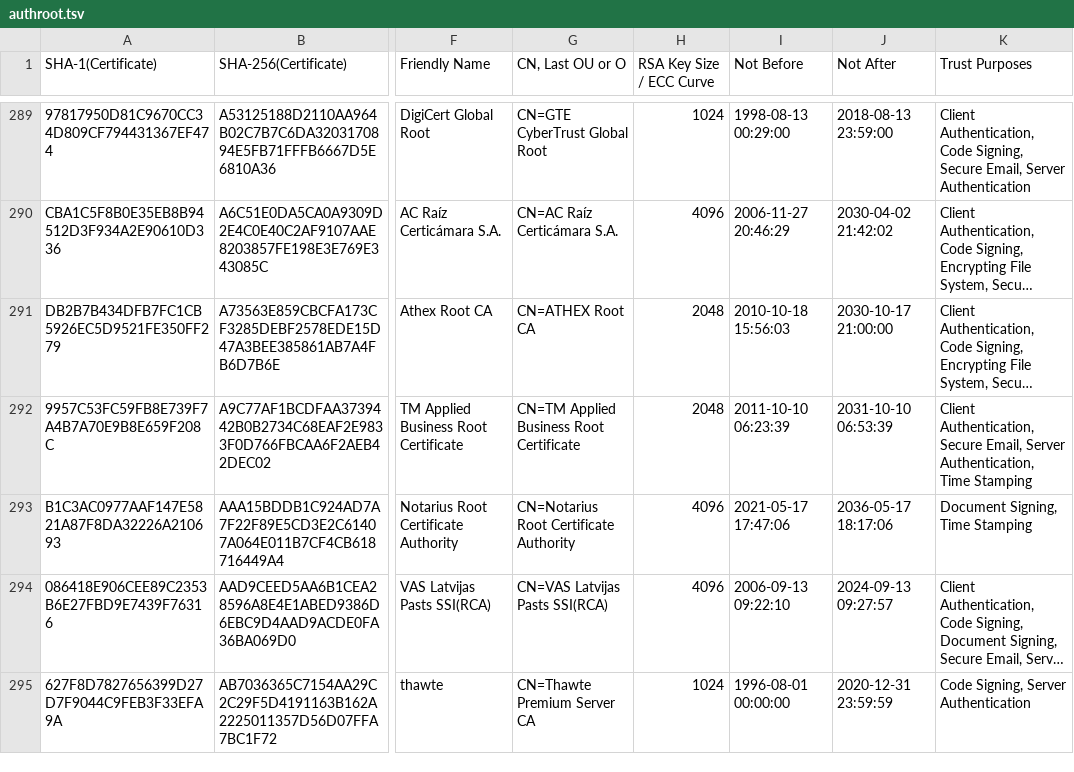
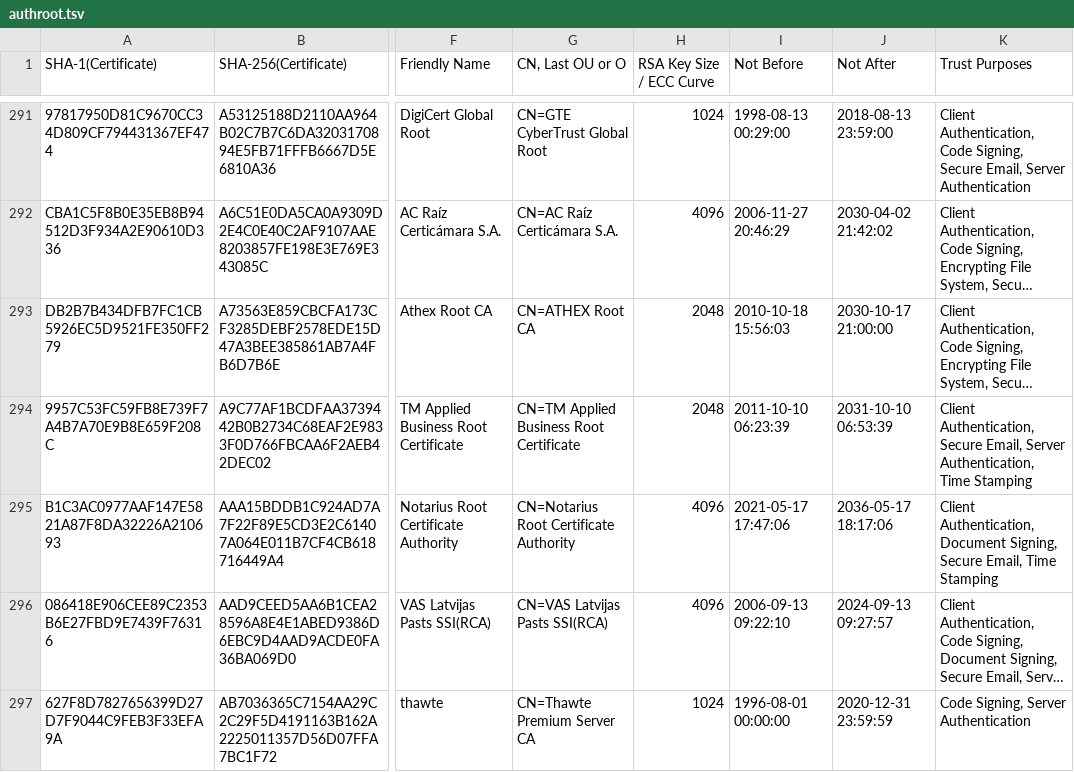
Before and after one commit to robstradling/authroot.stl, a TSV file: authroot.tsv, drawn as a sheet; only a part is shown, gaps mark what is left out; long unchanged cells end in …; addresses are those after the commit; the diff covers the shown part only; the diff names each change by its address in the sheet, - before the commit and + after, or states it on an @@ line.

```diff
--- a/authroot.tsv
+++ b/authroot.tsv
-K295 (Trust Purposes): Document Signing, Time Stamping
+K295 (Trust Purposes): Client Authentication, Document Signing, Secure Email, Time Stamping
```
Also changed, not shown: 4 added rows and 5 edited cells elsewhere in this file, 6 other files.
